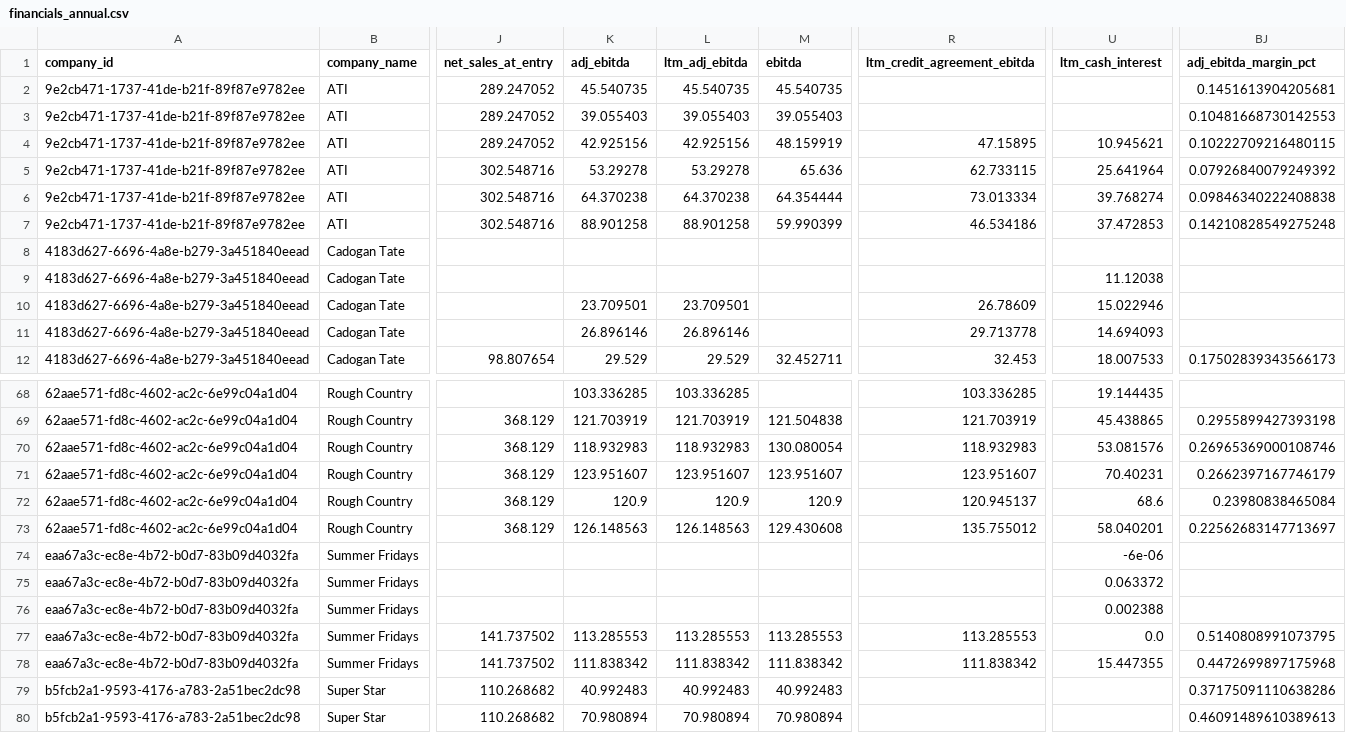
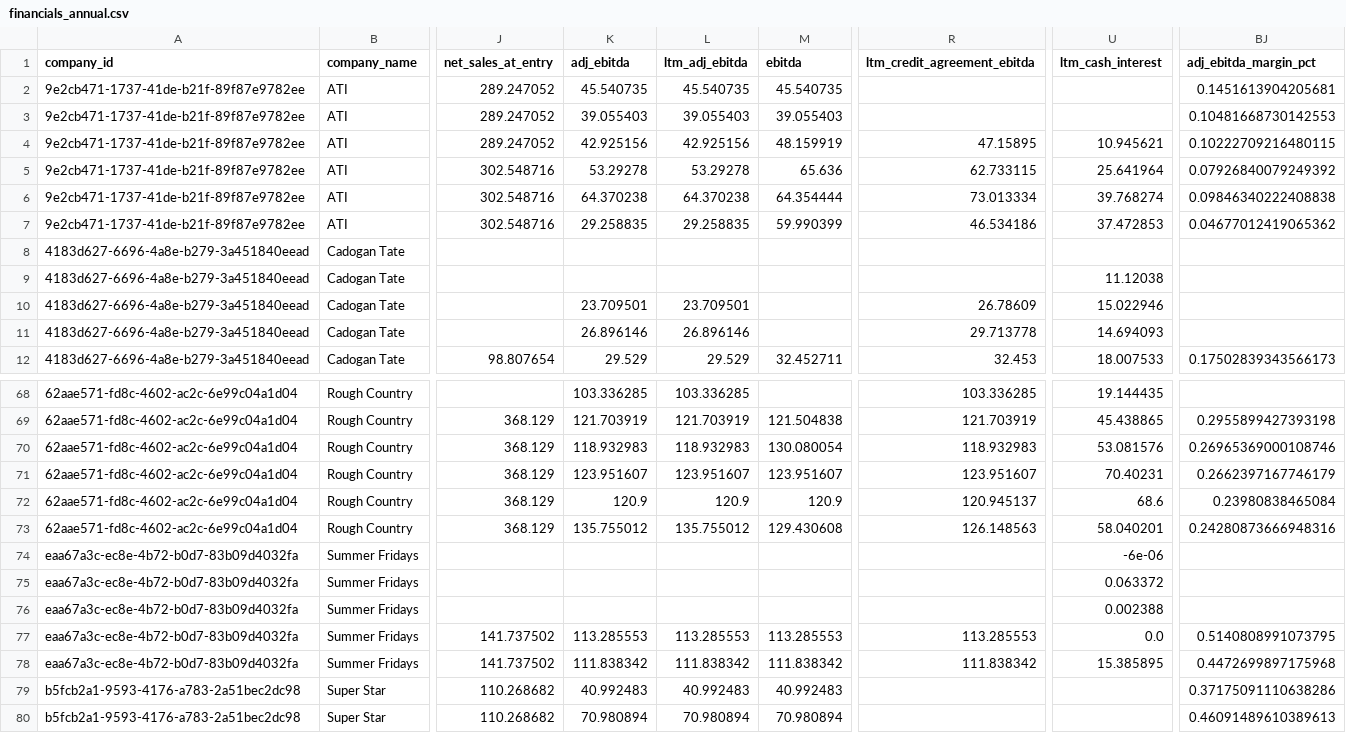
Before and after one commit to mrispoli99/tsg_portfolio, a CSV file: financials_annual.csv, drawn as a sheet; only a part is shown, gaps mark what is left out; the diff names each change by its address in the sheet, - before the commit and + after, or states it on an @@ line.

```diff
--- a/financials_annual.csv
+++ b/financials_annual.csv
-K7 (adj_ebitda): 88.901258
+K7 (adj_ebitda): 29.258835
-L7 (ltm_adj_ebitda): 88.901258
+L7 (ltm_adj_ebitda): 29.258835
-BJ7 (adj_ebitda_margin_pct): 0.14210828549275248
+BJ7 (adj_ebitda_margin_pct): 0.04677012419065362
-K73 (adj_ebitda): 126.148563
+K73 (adj_ebitda): 135.755012
-L73 (ltm_adj_ebitda): 126.148563
+L73 (ltm_adj_ebitda): 135.755012
-R73 (ltm_credit_agreement_ebitda): 135.755012
+R73 (ltm_credit_agreement_ebitda): 126.148563
-BJ73 (adj_ebitda_margin_pct): 0.22562683147713697
+BJ73 (adj_ebitda_margin_pct): 0.24280873666948316
-U78 (ltm_cash_interest): 15.447355
+U78 (ltm_cash_interest): 15.385895
```
Also changed, not shown: fund_summary.csv.
